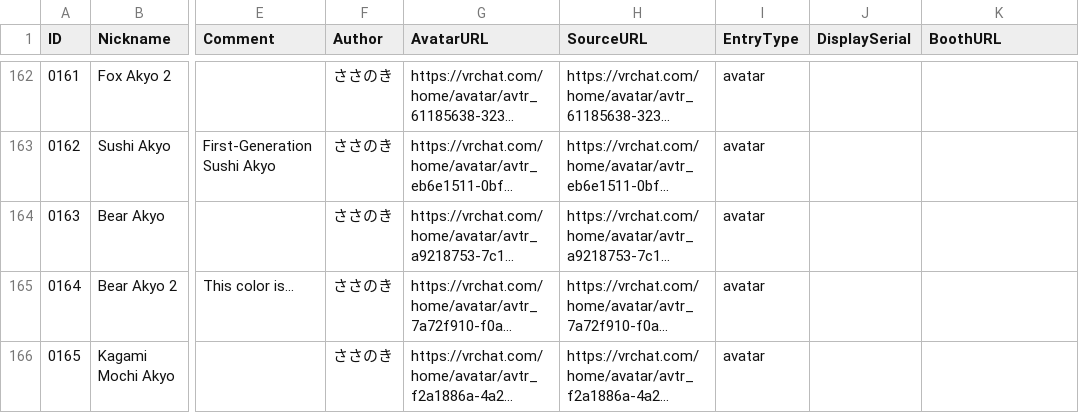
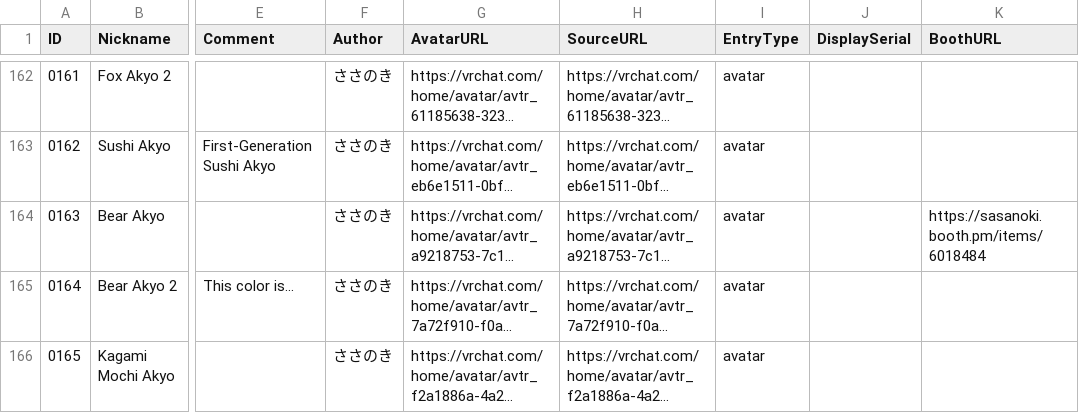
Before and after one commit to rad-vrc/akyodex, a CSV file: data/akyo-data-en.csv, drawn as a sheet; only a part is shown, gaps mark what is left out; long unchanged cells end in …; the diff covers the shown part only; the diff names each change by its address in the sheet, - before the commit and + after, or states it on an @@ line.

Commit message:
feat: add BOOTH URLs for page 10 avatars (14 avatars)
- 0260 パンダ: items/4661247
- 0252 ホットドッグ: items/4661196
- 0251 うま: items/4643390
- 0257 プテラノドン: items/4643328
- 0256 ステゴサウルス: items/4643274
- 0255 トリケラトプス: items/4643196
- 0247 さくらきつね: items/4614637
- 0246 月見きつねうどん: items/4598115
- 0244 ハスキー(いぬ): items/4598090
- 0163 くま(古いクマ): items/6018484
- 0236 ピザ: items/4385761
- 0243 ねこ: items/4385678
- 0235 たけのこ: items/4385559
- 0238 おばけきつね: items/4314189

Extracted via firecrawl from sasanoki.booth.pm/items?page=10

```diff
--- a/data/akyo-data-en.csv
+++ b/data/akyo-data-en.csv
-K164 (BoothURL): (empty)
+K164 (BoothURL): https://sasanoki.booth.pm/items/6018484
```
Also changed, not shown: 13 edited cells elsewhere in this file, data/akyo-data-ko.csv, 4 other files.
